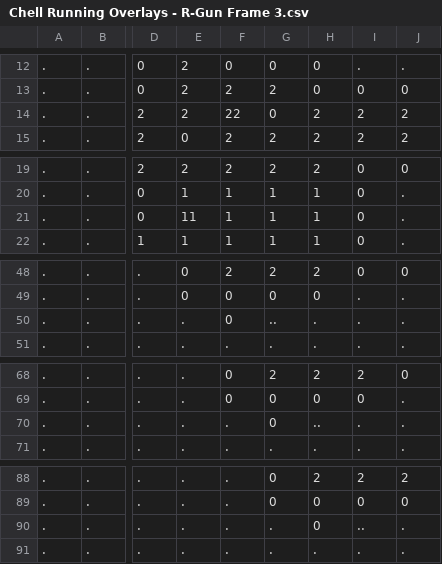
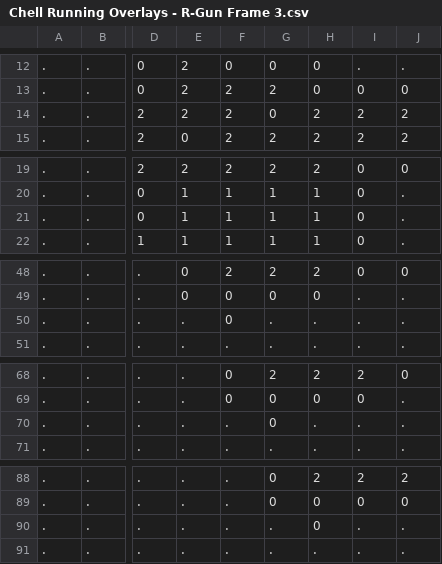
Before and after one commit to appmancer/porthole, a CSV file: sprites/Chell Running Overlays - R-Gun Frame 3.csv, drawn as a sheet; only a part is shown, gaps mark what is left out; the diff covers the shown part only; the diff names each change by its address in the sheet, - before the commit and + after, or states it on an @@ line.

```diff
--- a/sprites/Chell Running Overlays - R-Gun Frame 3.csv
+++ b/sprites/Chell Running Overlays - R-Gun Frame 3.csv
-F14: 22
+F14: 2
-E21: 11
+E21: 1
-G50: ..
+G50: .
-H70: ..
+H70: .
-I90: ..
+I90: .
```
Also changed, not shown: 1 edited cell elsewhere in this file, sprites/Chell Overlays - Carrying.csv, sprites/Chell Run Right - Frame 2.csv, 12 other files.
